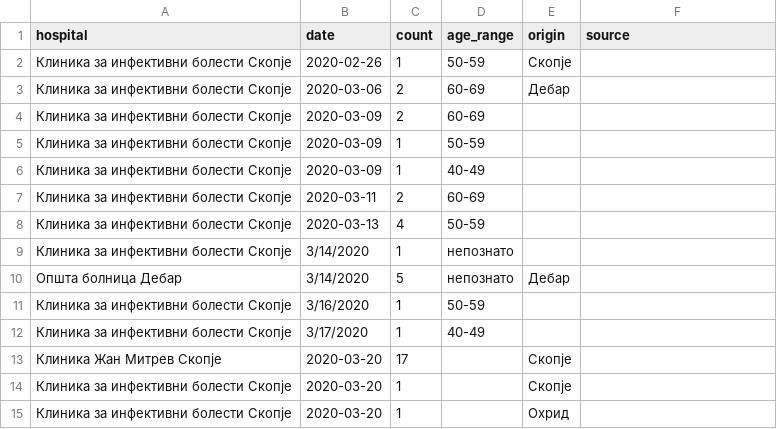
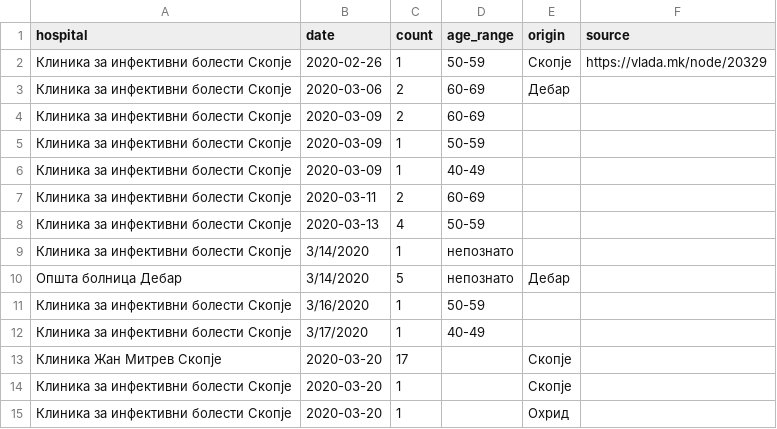
Before and after one commit to klupp/opendata, a CSV file: mk/covid19/datasets/infected_by_hospital.csv, drawn as a sheet.

Commit message:
update covid19 Sat 21 Mar 2020 02:30:18 PM CET

```diff
--- a/mk/covid19/datasets/infected_by_hospital.csv
+++ b/mk/covid19/datasets/infected_by_hospital.csv
@@ -1,3 +1,3 @@
 hospital,date,count,age_range,origin,source
-Клиника за инфективни болести Скопје,2020-02-26,1,50-59,Скопје,
+Клиника за инфективни болести Скопје,2020-02-26,1,50-59,Скопје,https://vlada.mk/node/20329
 Клиника за инфективни болести Скопје,2020-03-06,2,60-69,Дебар,
```
